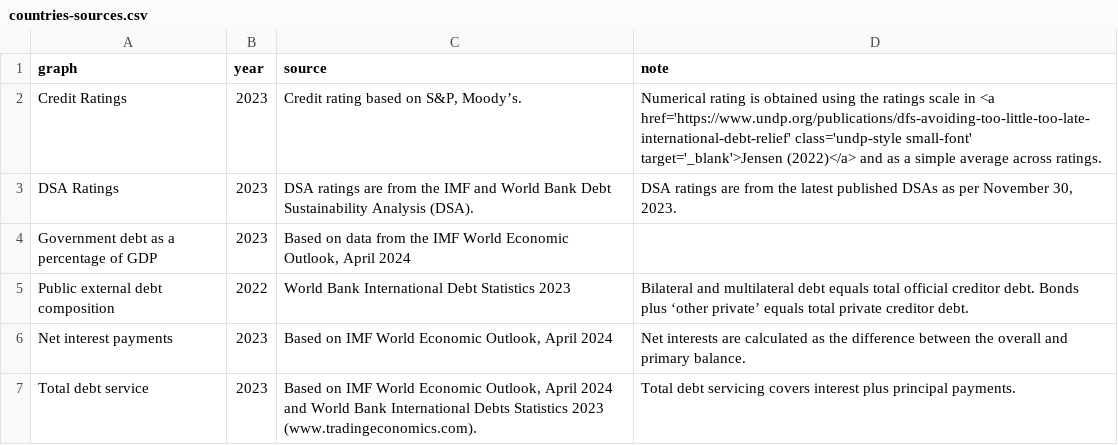
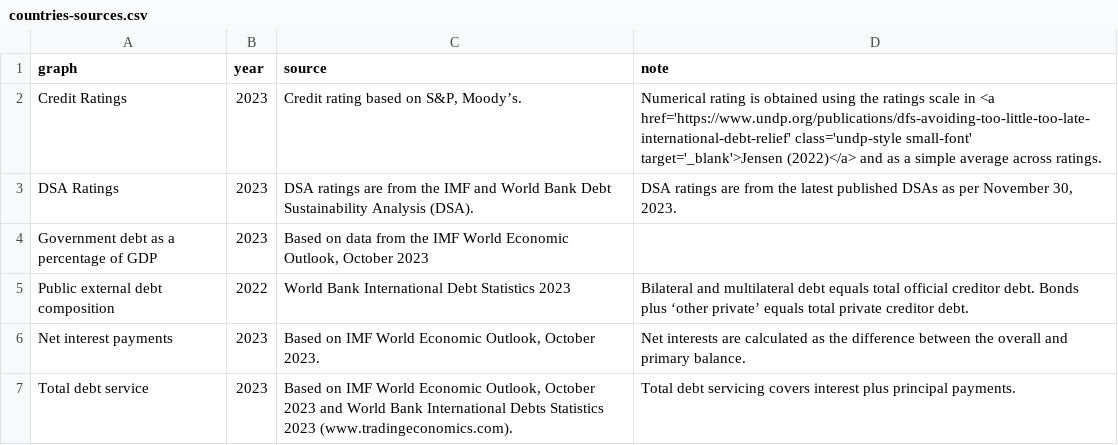
Before and after one commit to UNDP-Data/dv-debt-all-data-repo, a CSV file: countries/countries-sources.csv, drawn as a sheet.

Commit message:
changed countries sources

```diff
--- a/countries/countries-sources.csv
+++ b/countries/countries-sources.csv
@@ -3,5 +3,5 @@ Credit Ratings,2023,"Credit rating based on S&P, Moody’s.",Numerical rating is
 DSA Ratings,2023,DSA ratings are from the IMF and World Bank Debt Sustainability Analysis (DSA).  ,"DSA ratings are from the latest published DSAs as per November 30, 2023.  "
-Government debt as a percentage of GDP,2023,"Based on data from the IMF World Economic Outlook, April 2024",
+Government debt as a percentage of GDP,2023,"Based on data from the IMF World Economic Outlook, October 2023",
 Public external debt composition,2022,World Bank International Debt Statistics 2023,Bilateral and multilateral debt equals total official creditor debt. Bonds plus ‘other private’ equals total private creditor debt. 
-Net interest payments,2023,"Based on IMF World Economic Outlook, April 2024",Net interests are calculated as the difference between the overall and primary balance.
-Total debt service,2023,"Based on IMF World Economic Outlook, April 2024 and World Bank International Debts Statistics 2023 (www.tradingeconomics.com).  ",Total debt servicing covers interest plus principal payments. 
+Net interest payments,2023,"Based on IMF World Economic Outlook, October 2023.",Net interests are calculated as the difference between the overall and primary balance.
+Total debt service,2023,"Based on IMF World Economic Outlook, October 2023 and World Bank International Debts Statistics 2023 (www.tradingeconomics.com).  ",Total debt servicing covers interest plus principal payments. 
```
Also changed, not shown: 2 other files.
